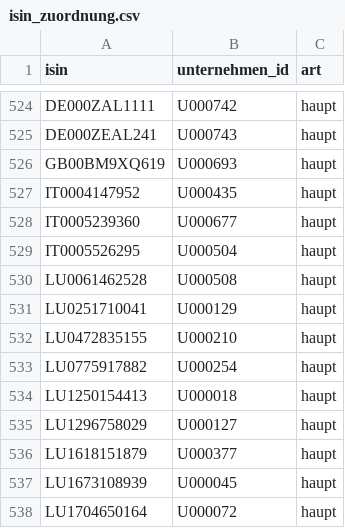
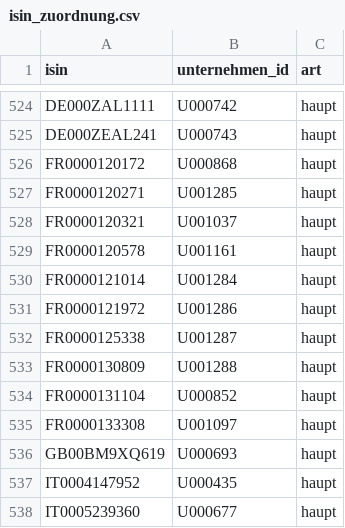
Before and after one commit to chillkrote/Unternehmenskennzahlen, a CSV file: stammdaten/isin_zuordnung.csv, drawn as a sheet; only a part is shown, gaps mark what is left out; the shorter side is filled out with more unchanged rows; the diff names each change by its address in the sheet, - before the commit and + after, or states it on an @@ line.

```diff
--- a/stammdaten/isin_zuordnung.csv
+++ b/stammdaten/isin_zuordnung.csv
+row 526: FR0000120172 | U000868 | haupt
+row 527: FR0000120271 | U001285 | haupt
+row 528: FR0000120321 | U001037 | haupt
+row 529: FR0000120578 | U001161 | haupt
+row 530: FR0000121014 | U001284 | haupt
+row 531: FR0000121972 | U001286 | haupt
+row 532: FR0000125338 | U001287 | haupt
+row 533: FR0000130809 | U001288 | haupt
+row 534: FR0000131104 | U000852 | haupt
+row 535: FR0000133308 | U001097 | haupt
```
Also changed, not shown: international/coverage.csv, stammdaten/unternehmen_aliase.csv, 15 other files.
